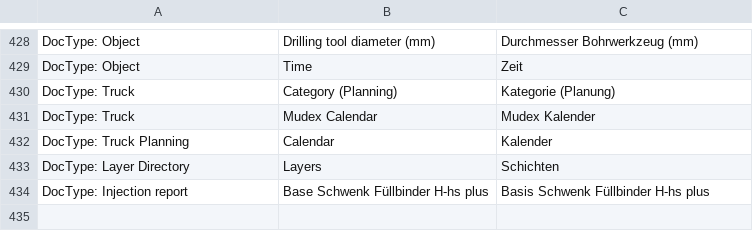
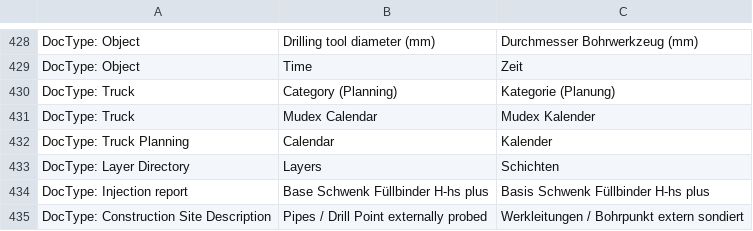
Before and after one commit to libracore/hb, a CSV file: heimbohrtechnik/translations/de.csv, drawn as a sheet; only a part is shown, gaps mark what is left out.

```diff
--- a/heimbohrtechnik/translations/de.csv
+++ b/heimbohrtechnik/translations/de.csv
@@ -434 +434,2 @@ DocType: Layer Directory,Layers,Schichten
 DocType: Injection report,Base Schwenk Füllbinder H-hs plus,Basis Schwenk Füllbinder H-hs plus
+DocType: Construction Site Description,Pipes / Drill Point externally probed,Werkleitungen / Bohrpunkt extern sondiert
```
Also changed, not shown: 1 other file.
